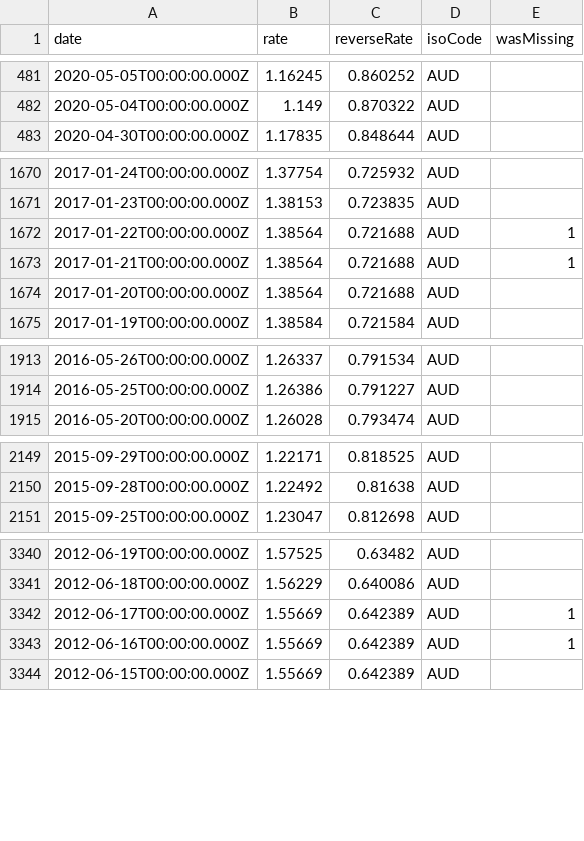
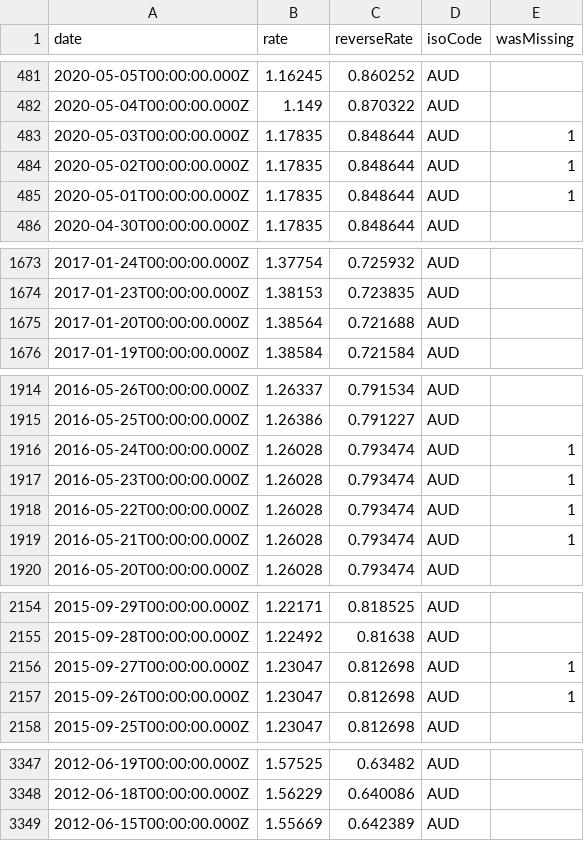
Before and after one commit to LubomirGeorgiev/bnb-currency-exchange-rates, a CSV file: data/AUD.csv, drawn as a sheet; only a part is shown, gaps mark what is left out; the diff covers the shown part only.

```diff
--- a/data/AUD.csv
+++ b/data/AUD.csv
@@ -482,2 +482,5 @@
 "2020-05-04T00:00:00.000Z","1.149","0.870322","AUD",
+"2020-05-03T00:00:00.000Z","1.17835","0.848644","AUD",1
+"2020-05-02T00:00:00.000Z","1.17835","0.848644","AUD",1
+"2020-05-01T00:00:00.000Z","1.17835","0.848644","AUD",1
 "2020-04-30T00:00:00.000Z","1.17835","0.848644","AUD",
@@ -1671,4 +1674,2 @@
 "2017-01-23T00:00:00.000Z","1.38153","0.723835","AUD",
-"2017-01-22T00:00:00.000Z","1.38564","0.721688","AUD",1
-"2017-01-21T00:00:00.000Z","1.38564","0.721688","AUD",1
 "2017-01-20T00:00:00.000Z","1.38564","0.721688","AUD",
@@ -1914,2 +1915,6 @@
 "2016-05-25T00:00:00.000Z","1.26386","0.791227","AUD",
+"2016-05-24T00:00:00.000Z","1.26028","0.793474","AUD",1
+"2016-05-23T00:00:00.000Z","1.26028","0.793474","AUD",1
+"2016-05-22T00:00:00.000Z","1.26028","0.793474","AUD",1
+"2016-05-21T00:00:00.000Z","1.26028","0.793474","AUD",1
 "2016-05-20T00:00:00.000Z","1.26028","0.793474","AUD",
@@ -2150,2 +2155,4 @@
 "2015-09-28T00:00:00.000Z","1.22492","0.81638","AUD",
+"2015-09-27T00:00:00.000Z","1.23047","0.812698","AUD",1
+"2015-09-26T00:00:00.000Z","1.23047","0.812698","AUD",1
 "2015-09-25T00:00:00.000Z","1.23047","0.812698","AUD",
@@ -3341,4 +3348,2 @@
 "2012-06-18T00:00:00.000Z","1.56229","0.640086","AUD",
-"2012-06-17T00:00:00.000Z","1.55669","0.642389","AUD",1
-"2012-06-16T00:00:00.000Z","1.55669","0.642389","AUD",1
 "2012-06-15T00:00:00.000Z","1.55669","0.642389","AUD",
```
Also changed, not shown: 6 added rows and 4 removed rows elsewhere in this file, data/CAD.csv, data/CHF.csv, 39 other files.
